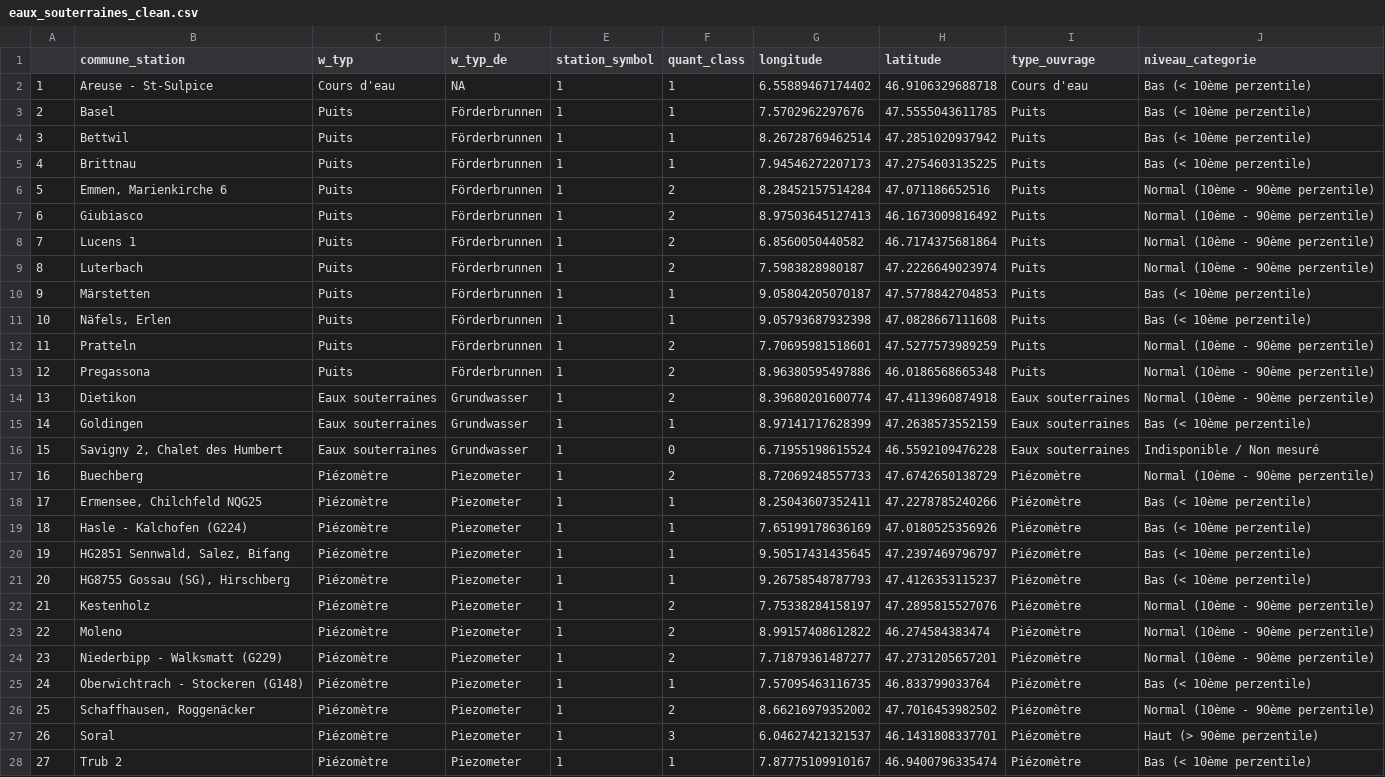
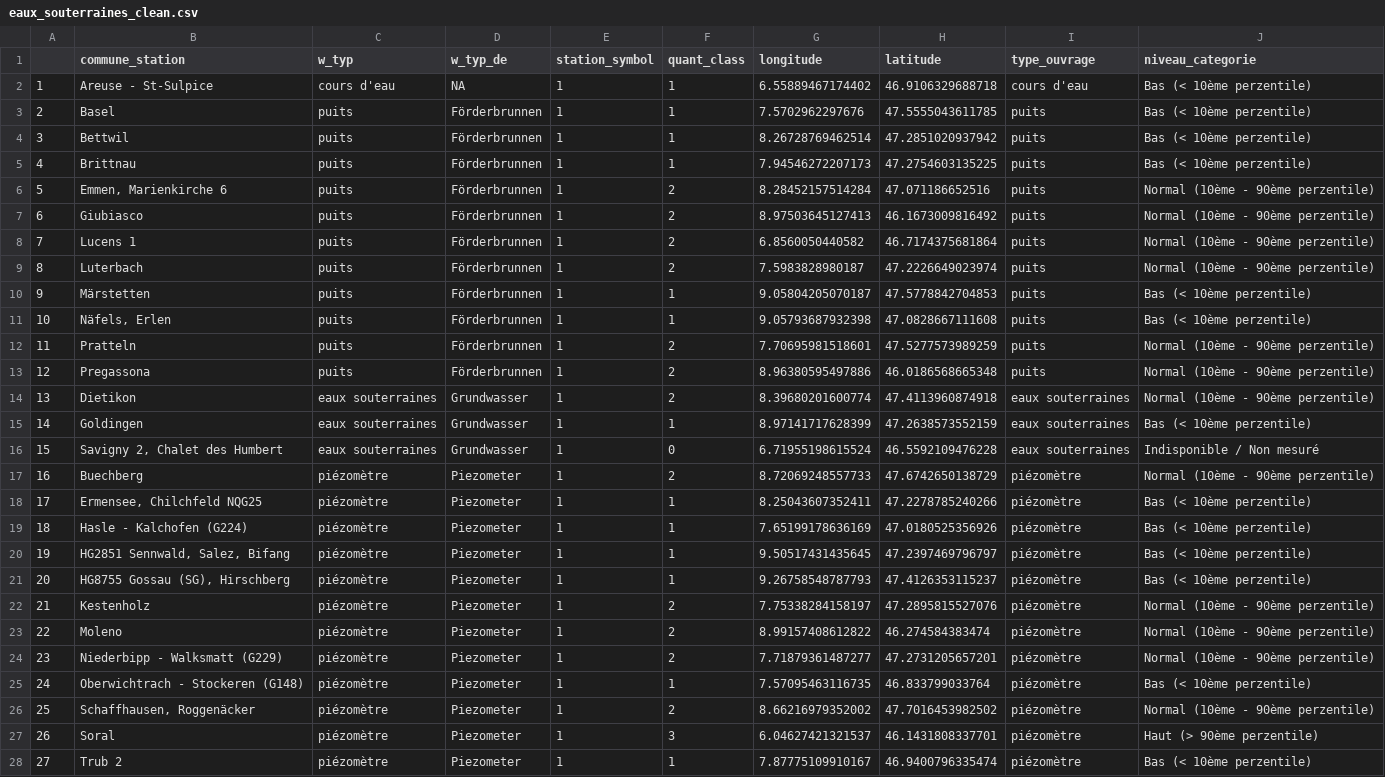
Before and after one commit to vey83/meteo, a CSV file: secheresse/eaux_souterraines_clean.csv, drawn as a sheet; only a part is shown; the diff covers the shown part only; the diff names each change by its address in the sheet, - before the commit and + after, or states it on an @@ line.

Commit message:
majuscule w_typ supprimées

```diff
--- a/secheresse/eaux_souterraines_clean.csv
+++ b/secheresse/eaux_souterraines_clean.csv
-C2 (w_typ): Cours d'eau
+C2 (w_typ): cours d'eau
-I2 (type_ouvrage): Cours d'eau
+I2 (type_ouvrage): cours d'eau
-C3:C13 (w_typ): Puits
+C3:C13 (w_typ): puits
-I3:I13 (type_ouvrage): Puits
+I3:I13 (type_ouvrage): puits
-C14:C16 (w_typ): Eaux souterraines
+C14:C16 (w_typ): eaux souterraines
-I14:I16 (type_ouvrage): Eaux souterraines
+I14:I16 (type_ouvrage): eaux souterraines
-C17:C28 (w_typ): Piézomètre
+C17:C28 (w_typ): piézomètre
-I17:I28 (type_ouvrage): Piézomètre
+I17:I28 (type_ouvrage): piézomètre
```
Also changed, not shown: 102 edited cells elsewhere in this file.
